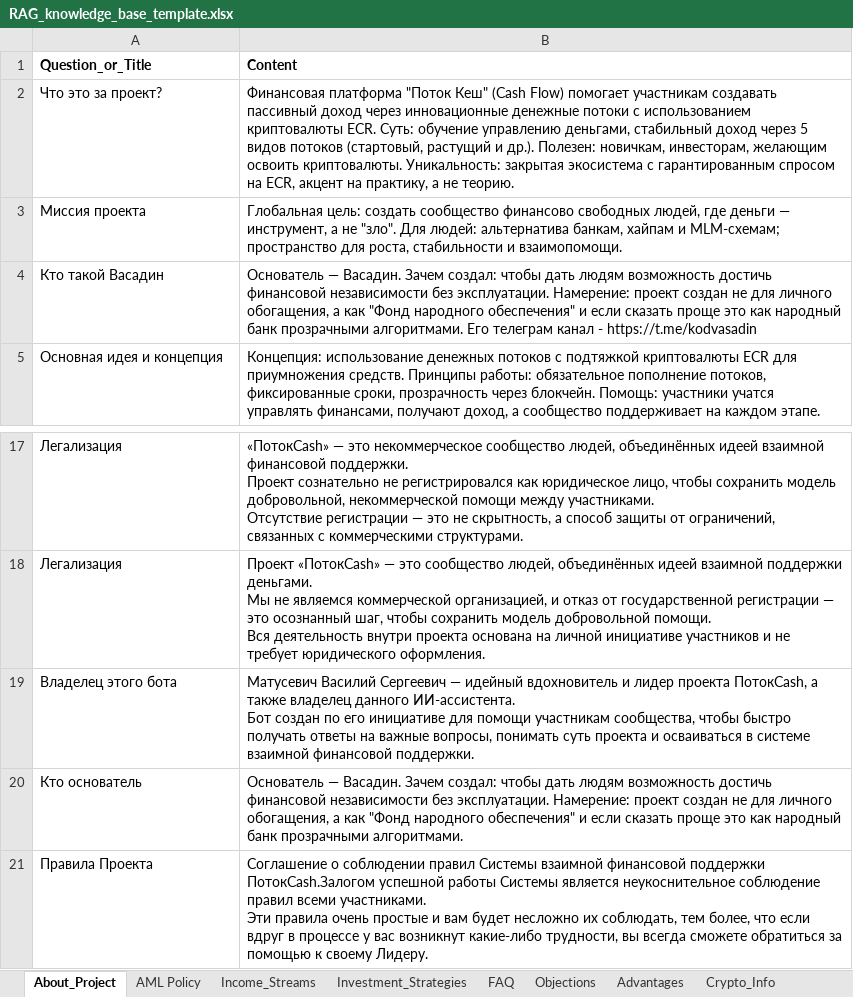
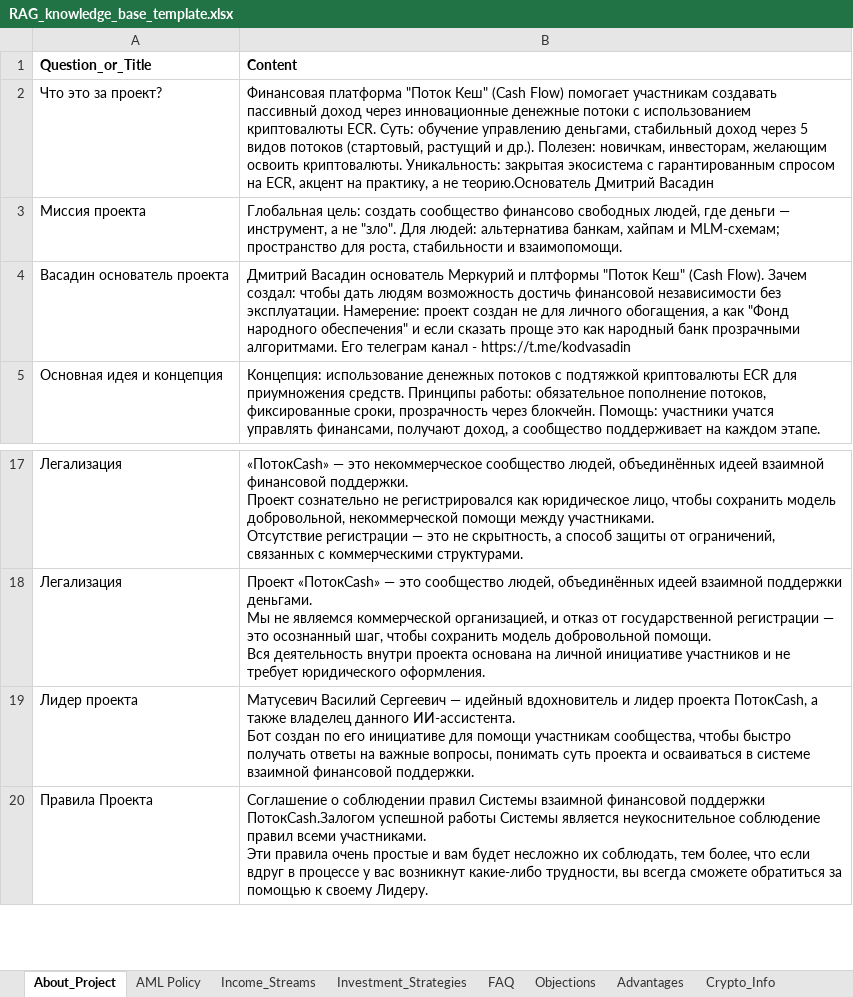
Before and after one commit to GenioFalco/cashFlow, an Excel workbook: RAG_knowledge_base_template.xlsx, sheet About_Project, drawn as a sheet; only a part is shown, gaps mark what is left out; values as stored, in another font and other column widths than the file's, no borders; removed rows and columns are numbered as before the commit, all else as after; the diff names each change by its address in the sheet, - before the commit and + after, or states it on an @@ line.

Commit message:
Изменен параметр инициализации модели в AudioTranscriber с "small" на "base". Обновлены функции в RAGAssistant для обработки запросов о Дмитрии Васадине, включая создание специального промпта и обработку ошибок. Обновлен текст в About_Project.txt с добавлением информации о Васадине как основателе проекта. Обновлены бинарные файлы базы данных и индекса.

```diff
--- a/RAG_knowledge_base_template.xlsx (sheet About_Project)
+++ b/RAG_knowledge_base_template.xlsx (sheet About_Project)
-B2 (Content): …а не теорию.
+B2 (Content): …а не теорию.Основатель Дмитрий Васадин
-row 4: Кто такой Васадин | Основатель — Васадин. Зачем создал: чтобы дать людям возможность достичь финансовой независимости без эксплуатации. Намерение: проект создан не для личного обогащения, а как "Фонд народного обеспечения" и если сказать проще это как народный банк прозрачными алгоритмами. Его телеграм канал - https://t.me/kodvasadin
+row 4: Васадин основатель проекта | Дмитрий Васадин основатель Меркурий и плтформы "Поток Кеш" (Cash Flow). Зачем создал: чтобы дать людям возможность достичь финансовой независимости без эксплуатации. Намерение: проект создан не для личного обогащения, а как "Фонд народного обеспечения" и если сказать проще это как народный банк прозрачными алгоритмами. Его телеграм канал - https://t.me/kodvasadin
-A19 (Question_or_Title): Владелец этого бота
+A19 (Question_or_Title): Лидер проекта
-row 20: Кто основатель | Основатель — Васадин. Зачем создал: чтобы дать людям возможность достичь финансовой независимости без эксплуатации. Намерение: проект создан не для личного обогащения, а как "Фонд народного обеспечения" и если сказать проще это как народный банк прозрачными алгоритмами.
```
Also changed, not shown: 5 other files.
